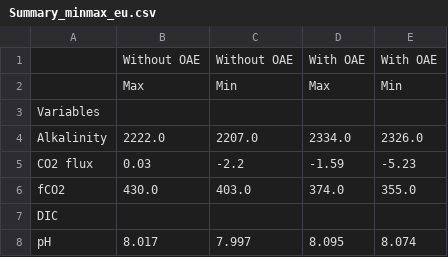
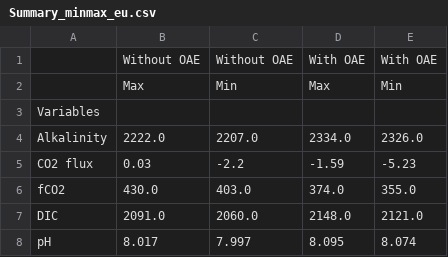
Before and after one commit to chiaraciscato/MScThesis, a CSV file: SSP1_2.6/results/Summary_minmax_eu.csv (was SSP1_2.6/Summary_minmax_eu.csv), drawn as a sheet.

```diff
--- a/SSP1_2.6/Summary_minmax_eu.csv
+++ b/SSP1_2.6/results/Summary_minmax_eu.csv
@@ -6,3 +6,3 @@ CO2 flux,0.03,-2.2,-1.59,-5.23
 fCO2,430.0,403.0,374.0,355.0
-DIC,,,,
+DIC,2091.0,2060.0,2148.0,2121.0
 pH,8.017,7.997,8.095,8.074
```
Also changed, not shown: 27 other files.
